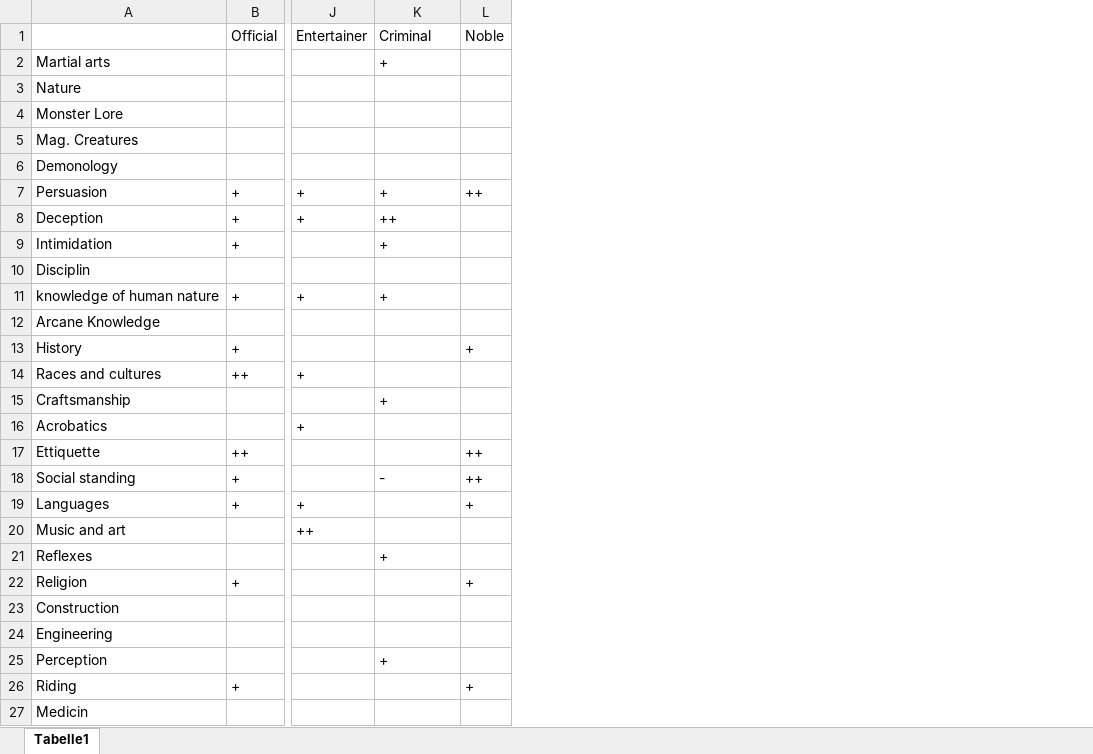
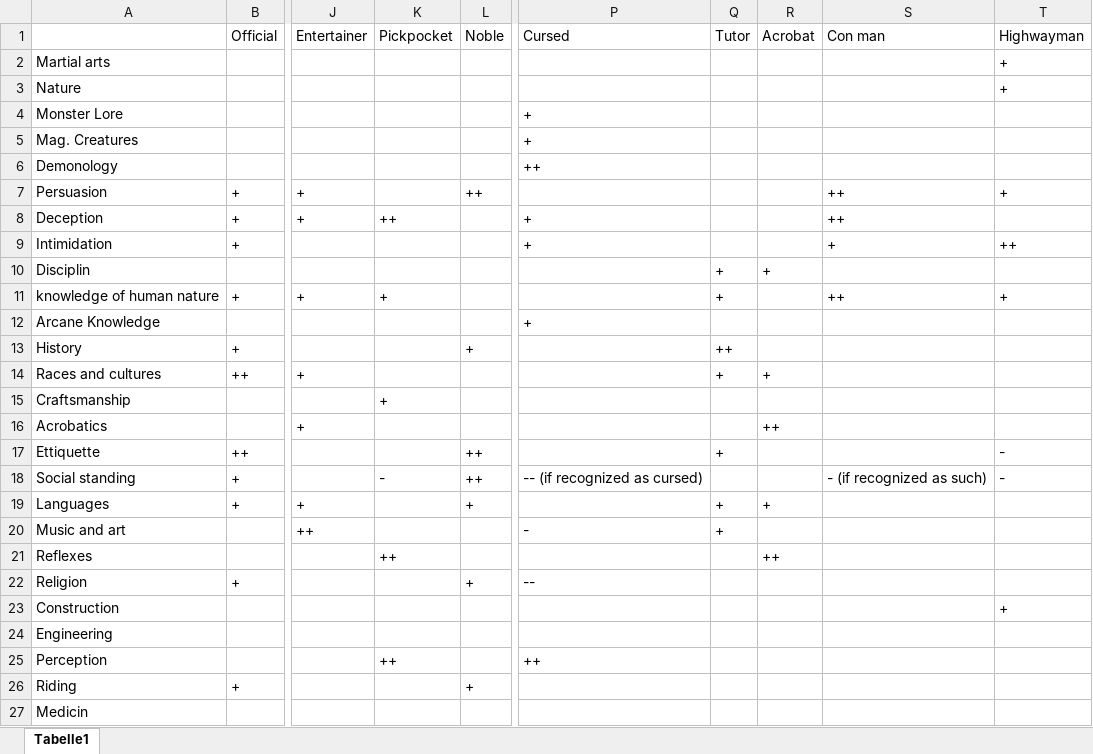
Before and after one commit to Yannik-wq/RPGText, an Excel workbook: Text-RPG Talents backgrounds.xlsx, sheet Tabelle1, drawn as a sheet; only a part is shown, gaps mark what is left out; values as stored, in another font and other column widths than the file's, no borders; charts and pictures not drawn; the diff names each change by its address in the sheet, - before the commit and + after, or states it on an @@ line.

Commit message:
Add files via upload
added/modified some backgrounds

```diff
--- a/Text-RPG Talents backgrounds.xlsx (sheet Tabelle1)
+++ b/Text-RPG Talents backgrounds.xlsx (sheet Tabelle1)
+column P, rows 1-25: Cursed |  |  | + | + | ++ |  | + | + |  |  | + |  |  |  |  |  | -- (if recognized as cursed) |  | - |  | -- |  |  | ++
+column Q, rows 1-20: Tutor |  |  |  |  |  |  |  |  | + | + |  | ++ | + |  |  | + |  | + | +
+column R, rows 1-21: Acrobat |  |  |  |  |  |  |  |  | + |  |  |  | + |  | ++ |  |  | + |  | ++
+column S, rows 1-18: Con man |  |  |  |  |  | ++ | ++ | + |  | ++ |  |  |  |  |  |  | - (if recognized as such)
+column T, rows 1-23: Highwayman | + | + |  |  |  | + |  | ++ |  | + |  |  |  |  |  | - | - |  |  |  |  | +
-K1: Criminal
+K1: Pickpocket
-K2: +
+K2: (empty)
-K7: +
+K7: (empty)
-K9: +
+K9: (empty)
-K21: +
+K21: ++
-K25: +
+K25: ++
```
Also changed, not shown: charts or pictures.
